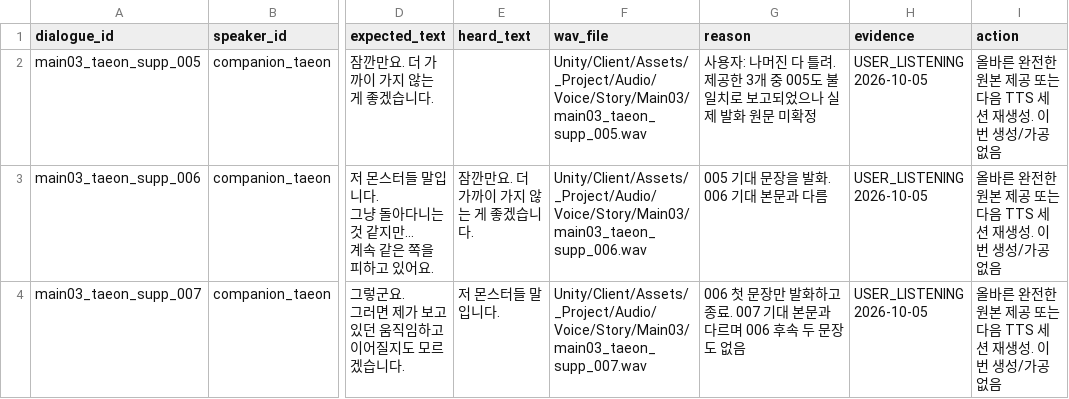
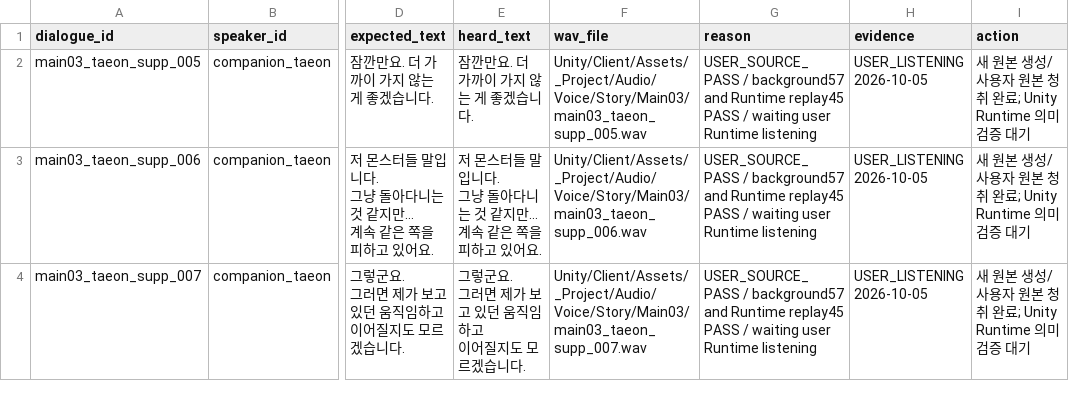
Before and after one commit to HappyPaul812/Project-Limitless, a CSV file: 문서/00_프로젝트/Story_Dialogue_TTS_REGEN_REQUIRED.csv, drawn as a sheet; only a part is shown, gaps mark what is left out; ↵ is a line break in a cell; the diff names each change by its address in the sheet, - before the commit and + after, or states it on an @@ line.

```diff
--- a/문서/00_프로젝트/Story_Dialogue_TTS_REGEN_REQUIRED.csv
+++ b/문서/00_프로젝트/Story_Dialogue_TTS_REGEN_REQUIRED.csv
-E2 (heard_text): (empty)
+E2 (heard_text): 잠깐만요. 더 가까이 가지 않는 게 좋겠습니다.
-G2 (reason): 사용자: 나머진 다 틀려. 제공한 3개 중 005도 불일치로 보고되었으나 실제 발화 원문 미확정
+G2 (reason): USER_SOURCE_PASS / background57 and Runtime replay45 PASS / waiting user Runtime listening
-I2:I4 (action): 올바른 완전한 원본 제공 또는 다음 TTS 세션 재생성. 이번 생성/가공 없음
+I2:I4 (action): 새 원본 생성/사용자 원본 청취 완료; Unity Runtime 의미 검증 대기
-E3 (heard_text): 잠깐만요. 더 가까이 가지 않는 게 좋겠습니다.
+E3 (heard_text): 저 몬스터들 말입니다. ↵ 그냥 돌아다니는 것 같지만… ↵ 계속 같은 쪽을 피하고 있어요.
-G3 (reason): 005 기대 문장을 발화. 006 기대 본문과 다름
+G3 (reason): USER_SOURCE_PASS / background57 and Runtime replay45 PASS / waiting user Runtime listening
-E4 (heard_text): 저 몬스터들 말입니다.
+E4 (heard_text): 그렇군요. ↵ 그러면 제가 보고 있던 움직임하고 ↵ 이어질지도 모르겠습니다.
-G4 (reason): 006 첫 문장만 발화하고 종료. 007 기대 본문과 다르며 006 후속 두 문장도 없음
+G4 (reason): USER_SOURCE_PASS / background57 and Runtime replay45 PASS / waiting user Runtime listening
```
Also changed, not shown: 문서/00_프로젝트/Story_Dialogue_Audit_Matrix.csv, 5 other files.
